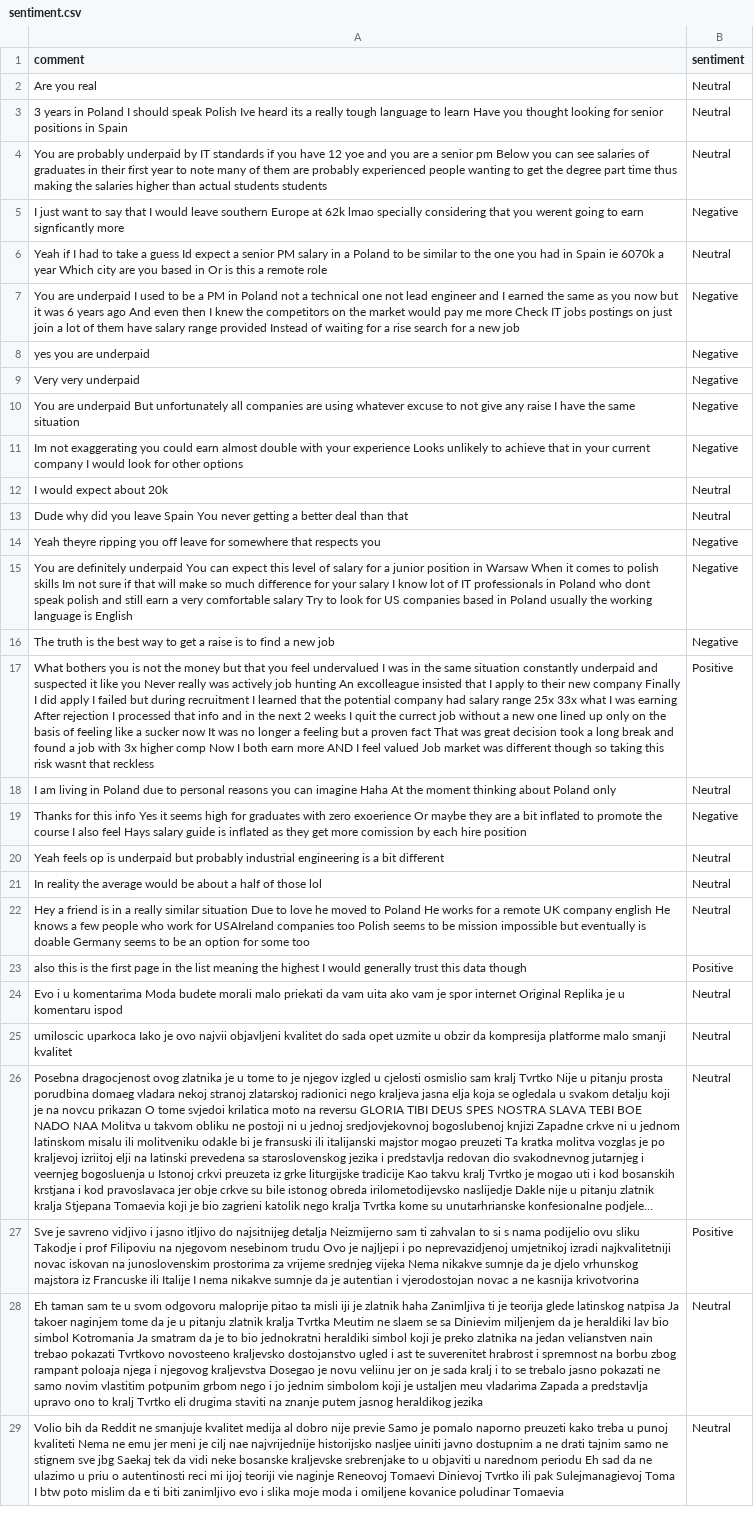
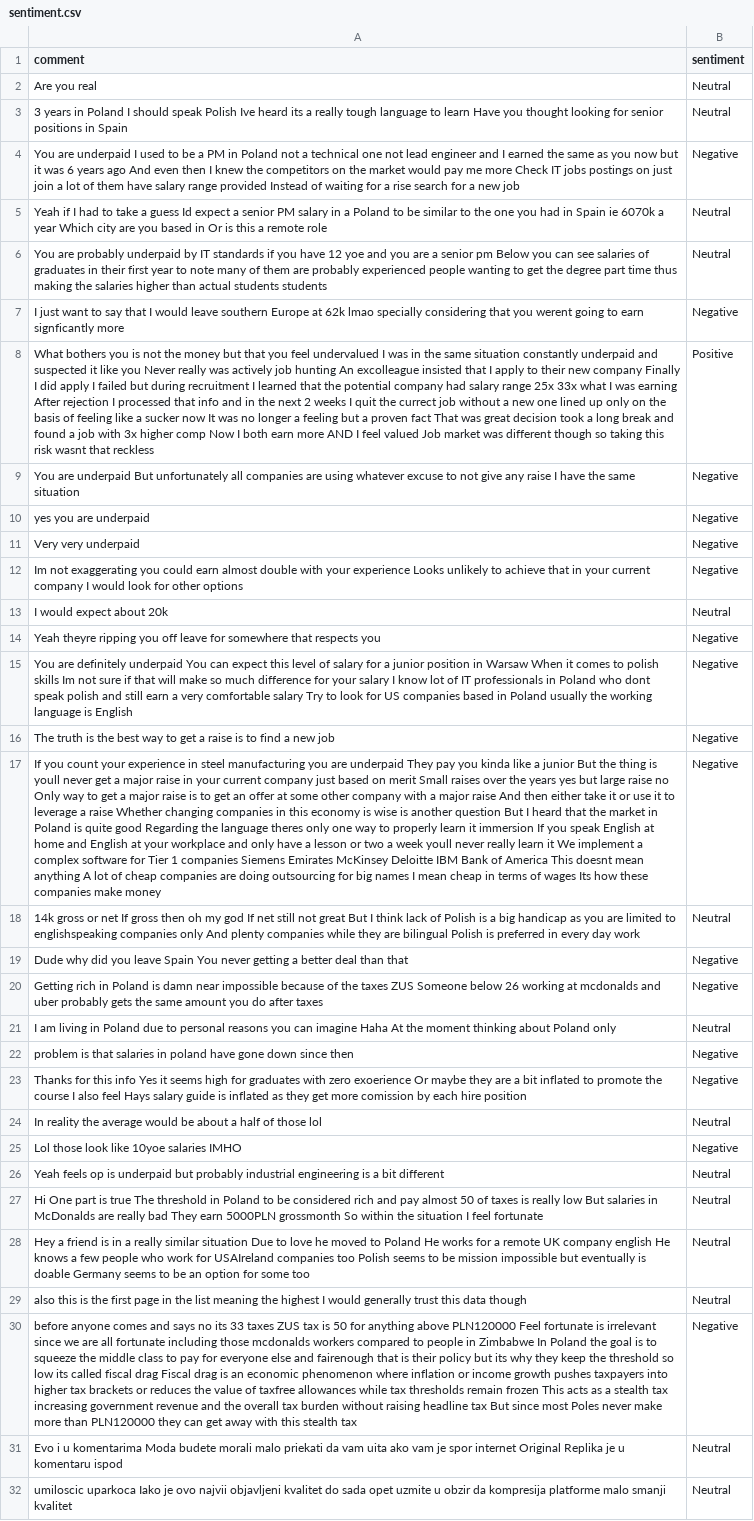
Before and after one commit to felixabraham670706/sentiment, a CSV file: sentiment.csv, drawn as a sheet; only a part is shown; the shorter side is filled out with more unchanged rows; long unchanged cells end in …; removed rows and columns are numbered as before the commit, all else as after; the diff covers the shown part only; the diff names each change by its address in the sheet, - before the commit and + after, or states it on an @@ line.

```diff
--- a/sentiment.csv
+++ b/sentiment.csv
@@ row 7 moved to row 4: You are underpaid I used to be a PM in P… @@
@@ row 6 moved to row 5: Yeah if I had to take a guess Id expect … @@
@@ row 17 moved to row 8: What bothers you is not the money but th… @@
@@ row 10 moved to row 9: You are underpaid But unfortunately all … @@
-row 13: Dude why did you leave Spain You never getting a better deal than that | Neutral
+row 17: If you count your experience in steel manufacturing you are underpaid They pay you kinda like a junior But the thing is youll never get a major raise in your current company just based on merit Small raises over the years yes but large raise no Only way to get a major raise is to get an offer at some other company with a major raise And then either take it or use it to leverage a raise Whether changing companies in this economy is wise is another question But I heard that the market in Poland is quite good Regarding the language theres only one way to properly learn it immersion If you speak English at home and English at your workplace and only have a lesson or two a week youll never really learn it We implement a complex software for Tier 1 companies Siemens Emirates McKinsey Deloitte IBM Bank of America This doesnt mean anything A lot of cheap companies are doing outsourcing for big names I mean cheap in terms of wages Its how these companies make money | Negative
+row 18: 14k gross or net If gross then oh my god If net still not great But I think lack of Polish is a big handicap as you are limited to englishspeaking companies only And plenty companies while they are bilingual Polish is preferred in every day work | Neutral
+row 19: Dude why did you leave Spain You never getting a better deal than that | Negative
+row 20: Getting rich in Poland is damn near impossible because of the taxes ZUS Someone below 26 working at mcdonalds and uber probably gets the same amount you do after taxes | Negative
+row 22: problem is that salaries in poland have gone down since then | Negative
+row 24: In reality the average would be about a half of those lol | Neutral
+row 25: Lol those look like 10yoe salaries IMHO | Negative
-A27 (comment): In reality the average would be about a half of those lol
+A27 (comment): Hi One part is true The threshold in Poland to be considered rich and pay almost 50 of taxes is really low But salaries in McDonalds are really bad They earn 5000PLN grossmonth So within the situation I feel fortunate
-B29 (sentiment): Positive
+B29 (sentiment): Neutral
+row 30: before anyone comes and says no its 33 taxes ZUS tax is 50 for anything above PLN120000 Feel fortunate is irrelevant since we are all fortunate including those mcdonalds workers compared to people in Zimbabwe In Poland the goal is to squeeze the middle class to pay for everyone else and fairenough that is their policy but its why they keep the threshold so low its called fiscal drag Fiscal drag is an economic phenomenon where inflation or income growth pushes taxpayers into higher tax brackets or reduces the value of taxfree allowances while tax thresholds remain frozen This acts as a stealth tax increasing government revenue and the overall tax burden without raising headline tax But since most Poles never make more than PLN120000 they can get away with this stealth tax | Negative
```
Also changed, not shown: 1 removed row and 4 edited cells elsewhere in this file.
